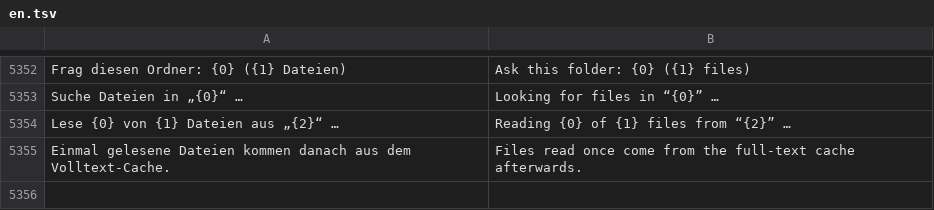
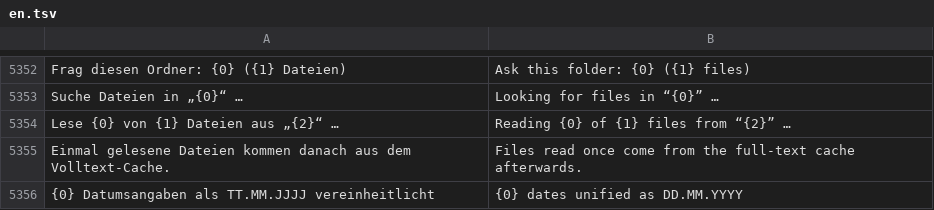
Before and after one commit to ADEU-TUD/ADEU-Harness, a TSV file: app/src/main/resources/i18n/en.tsv, drawn as a sheet; only a part is shown, gaps mark what is left out.

```diff
--- a/app/src/main/resources/i18n/en.tsv
+++ b/app/src/main/resources/i18n/en.tsv
@@ -5355 +5355,2 @@ Lese {0} von {1} Dateien aus „{2}“ …	Reading {0} of {1} files from “{2}
 Einmal gelesene Dateien kommen danach aus dem Volltext-Cache.	Files read once come from the full-text cache afterwards.
+{0} Datumsangaben als TT.MM.JJJJ vereinheitlicht	{0} dates unified as DD.MM.YYYY
```
Also changed, not shown: 2 other files.
